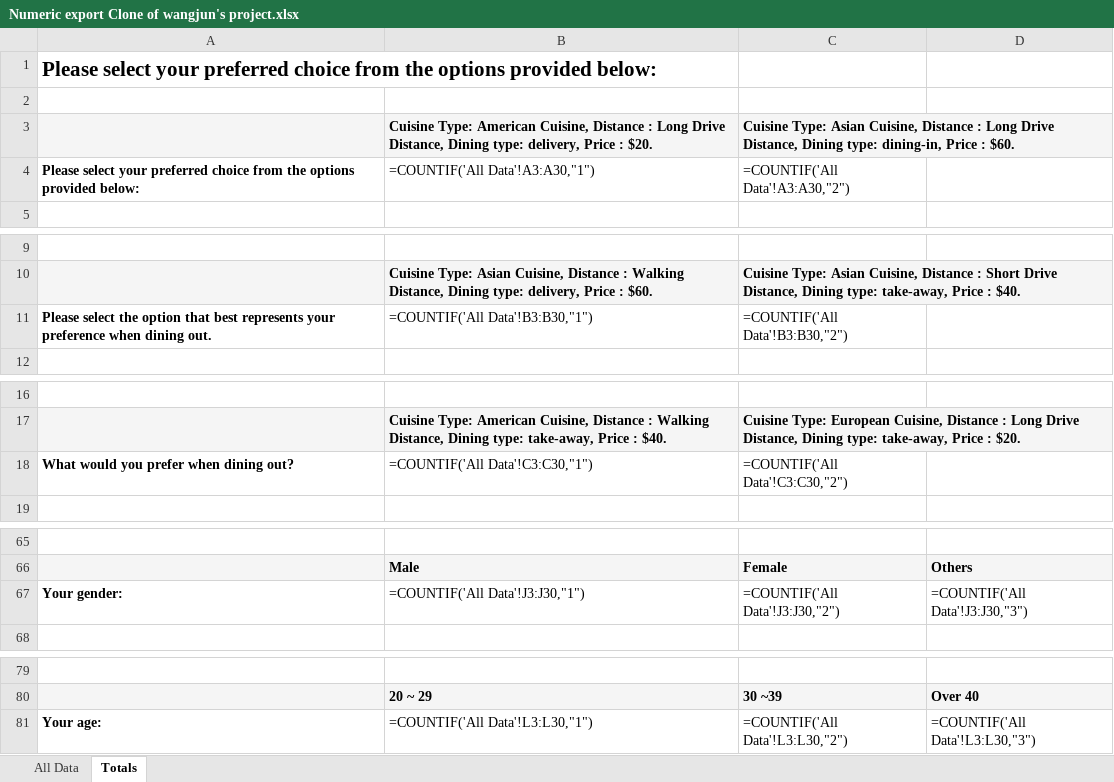
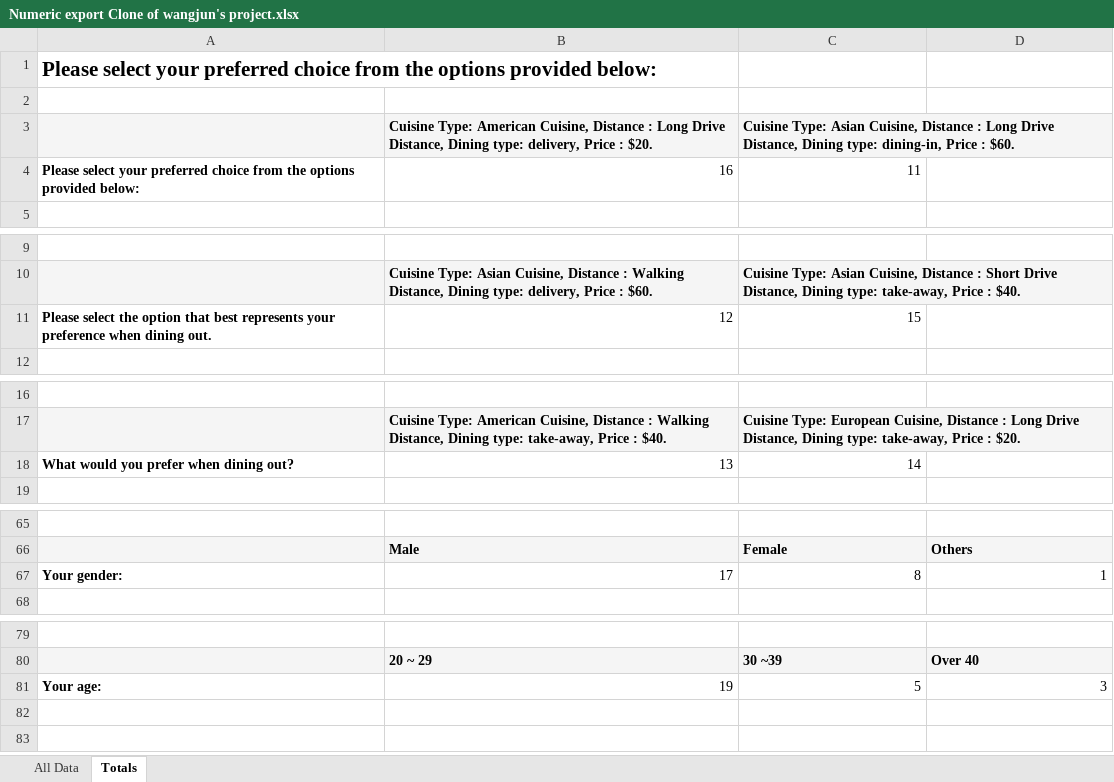
Before and after one commit to YeJiu97/master-of-data-science-unisa, an Excel workbook: 04-customer-analytics-in-large-organisations/exercise-01/Numeric export Clone of wangjun's project.xlsx, sheet Totals, drawn as a sheet; only a part is shown, gaps mark what is left out; values as stored, in another font and other column widths than the file's, no borders; formulas without a stored value are shown as written; removed rows and columns are numbered as before the commit, all else as after; the diff covers the shown part only; the diff names each change by its address in the sheet, - before the commit and + after, or states it on an @@ line.

```diff
--- a/04-customer-analytics-in-large-organisations/exercise-01/Numeric export Clone of wangjun's project.xlsx (sheet Totals)
+++ b/04-customer-analytics-in-large-organisations/exercise-01/Numeric export Clone of wangjun's project.xlsx (sheet Totals)
-B4: =COUNTIF('All Data'!A3:A30,"1")
+B4: 16
-C4: =COUNTIF('All Data'!A3:A30,"2")
+C4: 11
-B11: =COUNTIF('All Data'!B3:B30,"1")
+B11: 12
-C11: =COUNTIF('All Data'!B3:B30,"2")
+C11: 15
-B18: =COUNTIF('All Data'!C3:C30,"1")
+B18: 13
-C18: =COUNTIF('All Data'!C3:C30,"2")
+C18: 14
-row 67: Your gender: | =COUNTIF('All Data'!J3:J30,"1") | =COUNTIF('All Data'!J3:J30,"2") | =COUNTIF('All Data'!J3:J30,"3")
+row 67: Your gender: | 17 | 8 | 1
-row 81: Your age: | =COUNTIF('All Data'!L3:L30,"1") | =COUNTIF('All Data'!L3:L30,"2") | =COUNTIF('All Data'!L3:L30,"3")
+row 81: Your age: | 19 | 5 | 3
```
Also changed, not shown: 14 edited cells elsewhere in this sheet, sheet All Data, 04-customer-analytics-in-large-organisations/exercise-01/Full text export Clone of wangjun's project.xlsx, 9 other files.
